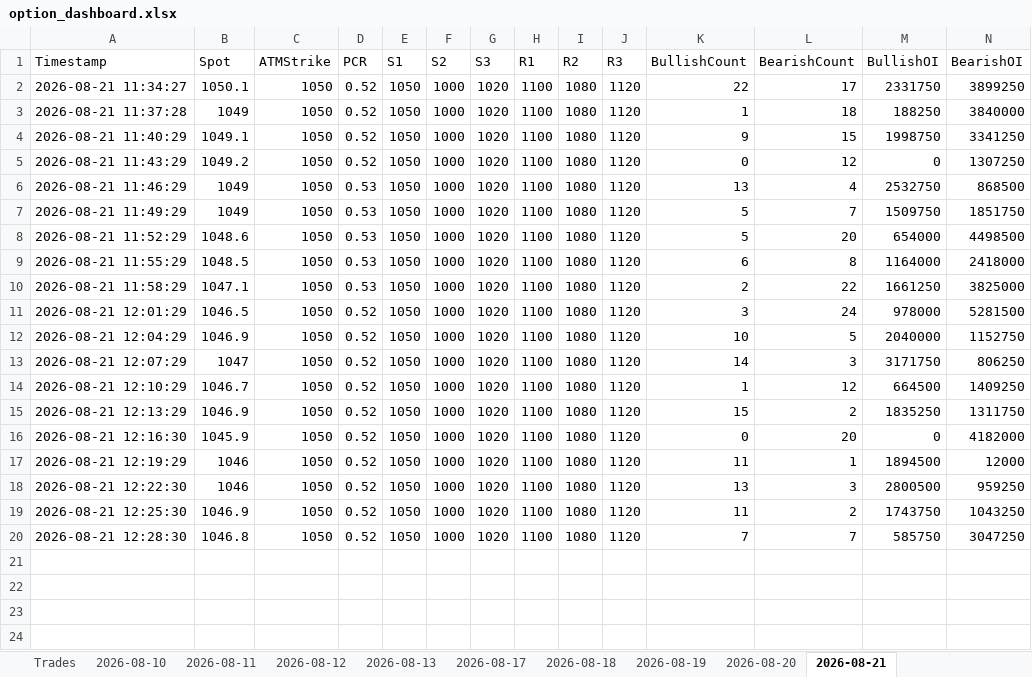
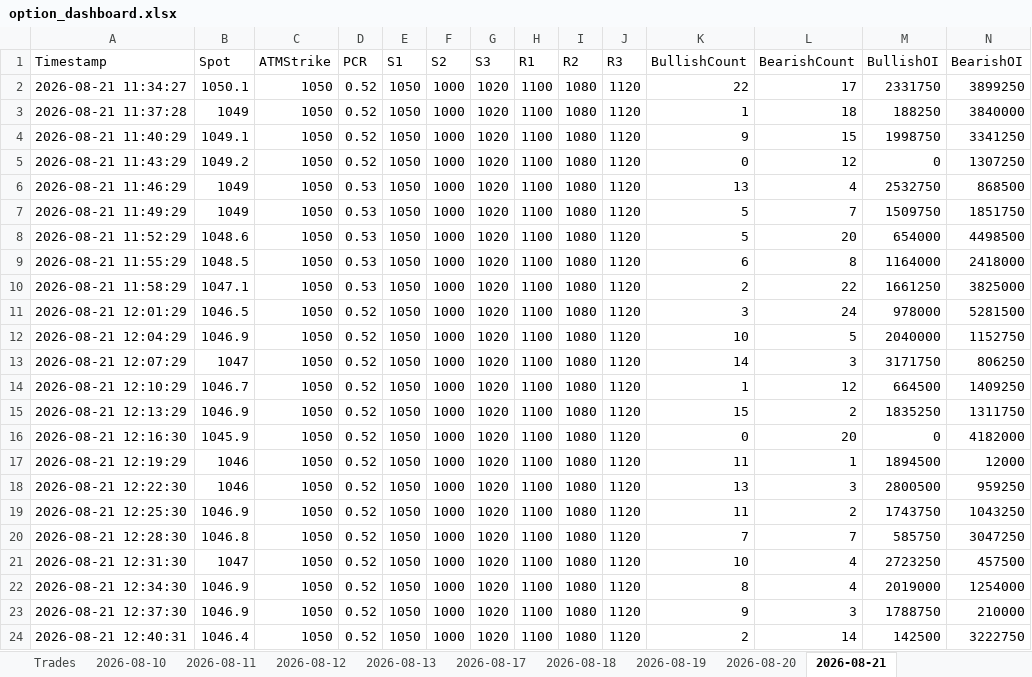
Before and after one commit to ravichandrant1697/option--dashboard1, an Excel workbook: option_dashboard.xlsx, sheet 2026-08-21, drawn as a sheet; only a part is shown; values as stored, in another font and other column widths than the file's, no borders; rows hold the shown columns only; the diff names each change by its address in the sheet, - before the commit and + after, or states it on an @@ line.

Commit message:
state: periodic 2026-08-21T07:10Z

```diff
--- a/option_dashboard.xlsx (sheet 2026-08-21)
+++ b/option_dashboard.xlsx (sheet 2026-08-21)
+row 21: 2026-08-21 12:31:30 | 1047 | 1050 | 0.52 | 1050 | 1000 | 1020 | 1100 | 1080 | 1120 | 10 | 4 | 2723250 | 457500
+row 22: 2026-08-21 12:34:30 | 1046.9 | 1050 | 0.52 | 1050 | 1000 | 1020 | 1100 | 1080 | 1120 | 8 | 4 | 2019000 | 1254000
+row 23: 2026-08-21 12:37:30 | 1046.9 | 1050 | 0.52 | 1050 | 1000 | 1020 | 1100 | 1080 | 1120 | 9 | 3 | 1788750 | 210000
+row 24: 2026-08-21 12:40:31 | 1046.4 | 1050 | 0.52 | 1050 | 1000 | 1020 | 1100 | 1080 | 1120 | 2 | 14 | 142500 | 3222750
```
